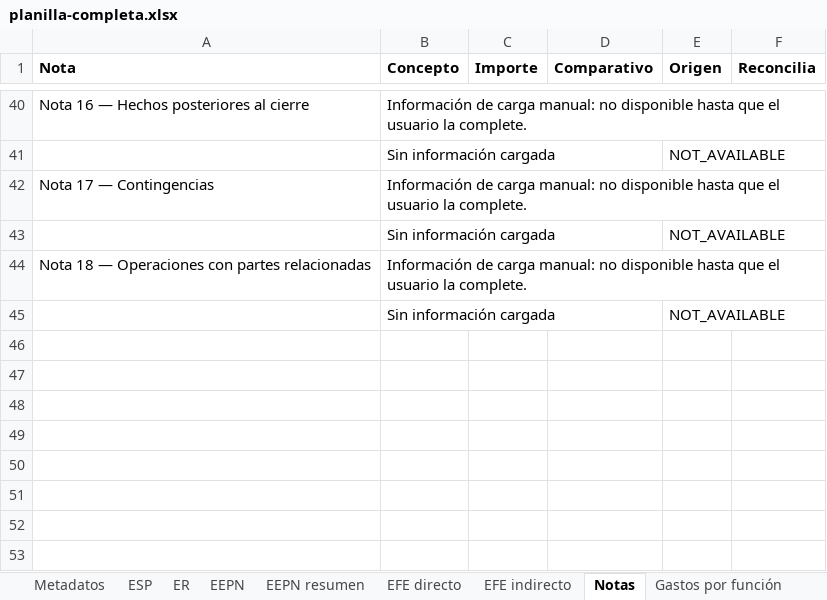
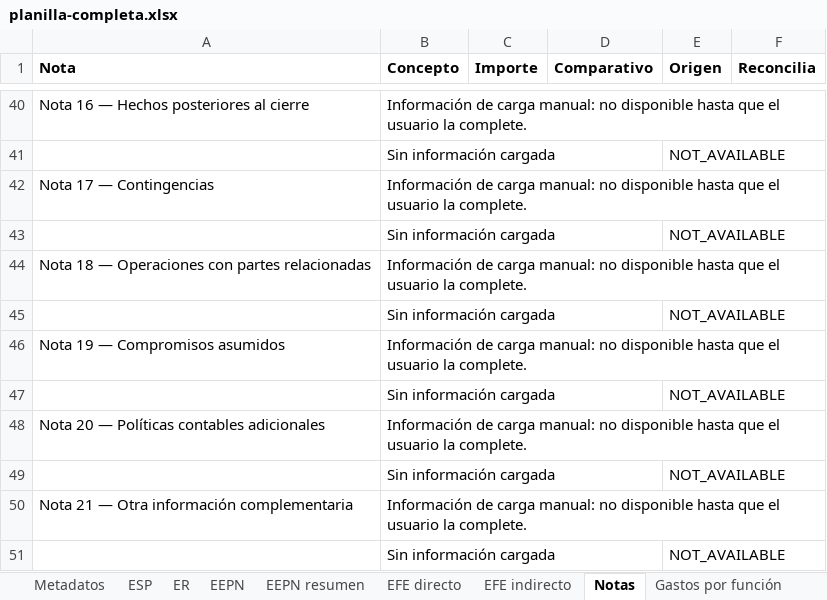
Before and after one commit to gonzalo891751/contalivre, an Excel workbook: docs/evidence/phase2f/exports/planilla-completa.xlsx, sheet Notas, drawn as a sheet; only a part is shown, gaps mark what is left out; values as stored, in another font and other column widths than the file's, no borders; the diff names each change by its address in the sheet, - before the commit and + after, or states it on an @@ line.

```diff
--- a/docs/evidence/phase2f/exports/planilla-completa.xlsx (sheet Notas)
+++ b/docs/evidence/phase2f/exports/planilla-completa.xlsx (sheet Notas)
+row 46: Nota 19 — Compromisos asumidos | Información de carga manual: no disponible hasta que el usuario la complete.
+row 47:  | Sin información cargada |  |  | NOT_AVAILABLE
+row 48: Nota 20 — Políticas contables adicionales | Información de carga manual: no disponible hasta que el usuario la complete.
+row 49:  | Sin información cargada |  |  | NOT_AVAILABLE
+row 50: Nota 21 — Otra información complementaria | Información de carga manual: no disponible hasta que el usuario la complete.
+row 51:  | Sin información cargada |  |  | NOT_AVAILABLE
```
Also changed, not shown: sheet ESP, sheet Moneda extranjera, sheet EEPN, sheet Costo de ventas, 8 other files.
